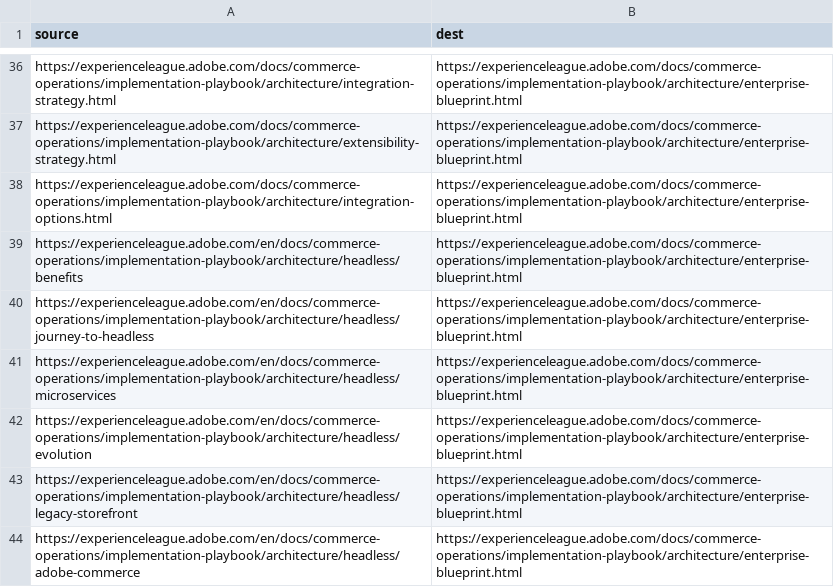
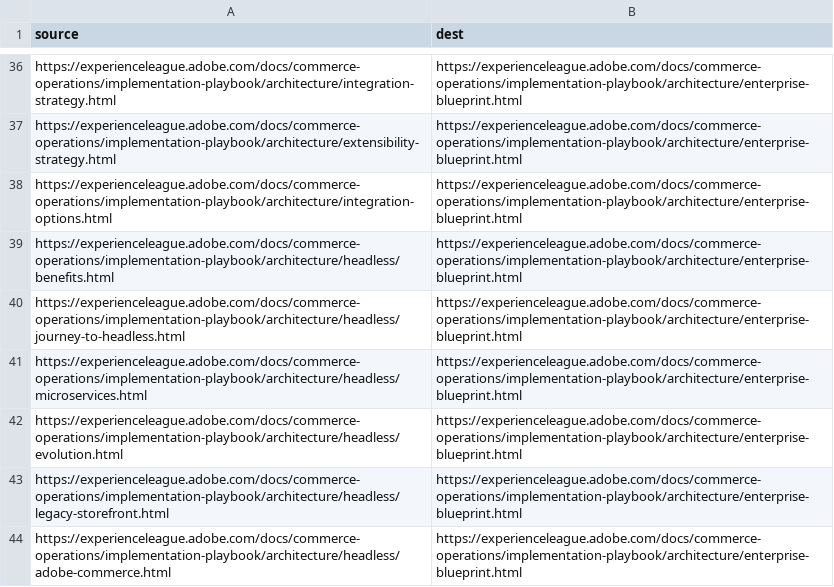
Before and after one commit to AdobeDocs/commerce-operations.en, a CSV file: redirects.csv, drawn as a sheet; only a part is shown, gaps mark what is left out.

Commit message:
AC-11594: Fixed headless redirects

```diff
--- a/redirects.csv
+++ b/redirects.csv
@@ -38,7 +38,7 @@ https://experienceleague.adobe.com/docs/commerce-operations/implementation-playb
 https://experienceleague.adobe.com/docs/commerce-operations/implementation-playbook/architecture/integration-options.html,https://experienceleague.adobe.com/docs/commerce-operations/implementation-playbook/architecture/enterprise-blueprint.html
-https://experienceleague.adobe.com/en/docs/commerce-operations/implementation-playbook/architecture/headless/benefits,https://experienceleague.adobe.com/docs/commerce-operations/implementation-playbook/architecture/enterprise-blueprint.html
-https://experienceleague.adobe.com/en/docs/commerce-operations/implementation-playbook/architecture/headless/journey-to-headless,https://experienceleague.adobe.com/docs/commerce-operations/implementation-playbook/architecture/enterprise-blueprint.html
-https://experienceleague.adobe.com/en/docs/commerce-operations/implementation-playbook/architecture/headless/microservices,https://experienceleague.adobe.com/docs/commerce-operations/implementation-playbook/architecture/enterprise-blueprint.html
-https://experienceleague.adobe.com/en/docs/commerce-operations/implementation-playbook/architecture/headless/evolution,https://experienceleague.adobe.com/docs/commerce-operations/implementation-playbook/architecture/enterprise-blueprint.html
-https://experienceleague.adobe.com/en/docs/commerce-operations/implementation-playbook/architecture/headless/legacy-storefront,https://experienceleague.adobe.com/docs/commerce-operations/implementation-playbook/architecture/enterprise-blueprint.html
-https://experienceleague.adobe.com/en/docs/commerce-operations/implementation-playbook/architecture/headless/adobe-commerce,https://experienceleague.adobe.com/docs/commerce-operations/implementation-playbook/architecture/enterprise-blueprint.html
+https://experienceleague.adobe.com/docs/commerce-operations/implementation-playbook/architecture/headless/benefits.html,https://experienceleague.adobe.com/docs/commerce-operations/implementation-playbook/architecture/enterprise-blueprint.html
+https://experienceleague.adobe.com/docs/commerce-operations/implementation-playbook/architecture/headless/journey-to-headless.html,https://experienceleague.adobe.com/docs/commerce-operations/implementation-playbook/architecture/enterprise-blueprint.html
+https://experienceleague.adobe.com/docs/commerce-operations/implementation-playbook/architecture/headless/microservices.html,https://experienceleague.adobe.com/docs/commerce-operations/implementation-playbook/architecture/enterprise-blueprint.html
+https://experienceleague.adobe.com/docs/commerce-operations/implementation-playbook/architecture/headless/evolution.html,https://experienceleague.adobe.com/docs/commerce-operations/implementation-playbook/architecture/enterprise-blueprint.html
+https://experienceleague.adobe.com/docs/commerce-operations/implementation-playbook/architecture/headless/legacy-storefront.html,https://experienceleague.adobe.com/docs/commerce-operations/implementation-playbook/architecture/enterprise-blueprint.html
+https://experienceleague.adobe.com/docs/commerce-operations/implementation-playbook/architecture/headless/adobe-commerce.html,https://experienceleague.adobe.com/docs/commerce-operations/implementation-playbook/architecture/enterprise-blueprint.html
```
